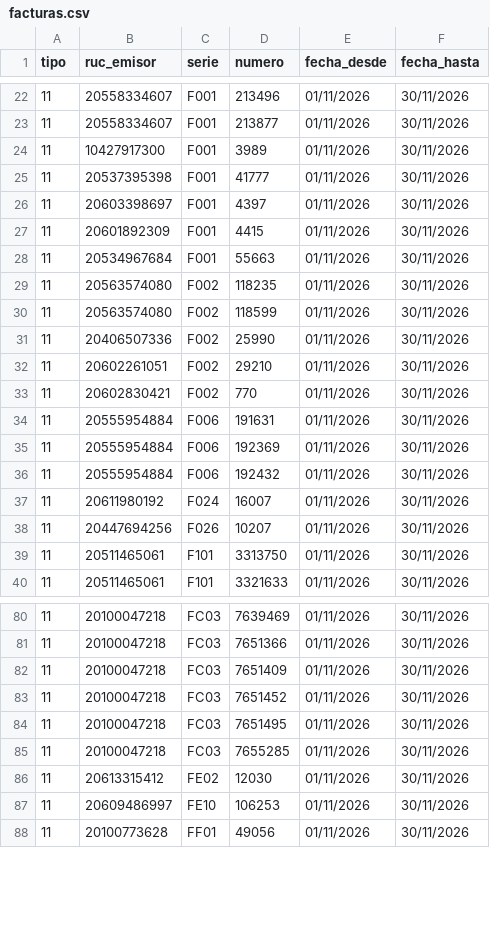
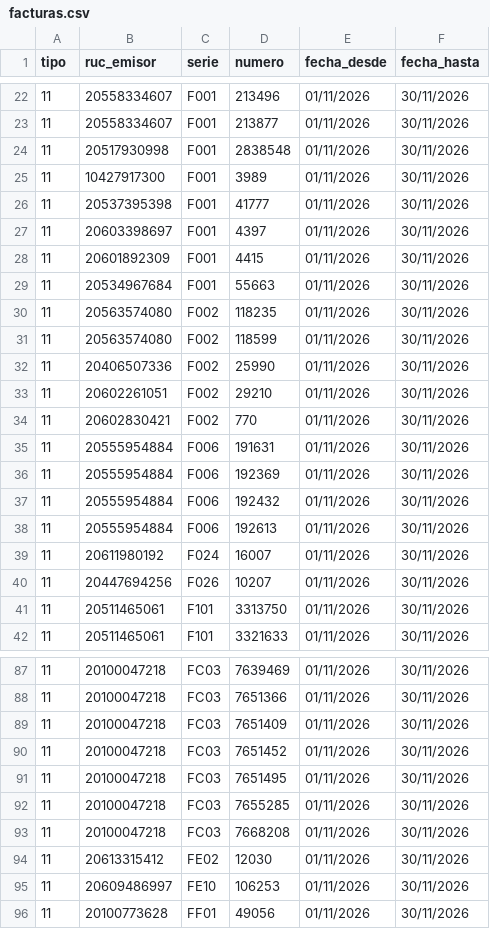
Before and after one commit to Aquivan/Claude, a CSV file: sire/20447623669/facturas.csv, drawn as a sheet; only a part is shown, gaps mark what is left out; the diff covers the shown part only.

```diff
--- a/sire/20447623669/facturas.csv
+++ b/sire/20447623669/facturas.csv
@@ -23,2 +23,3 @@ tipo,ruc_emisor,serie,numero,fecha_desde,fecha_hasta
 11,20558334607,F001,213877,01/11/2026,30/11/2026
+11,20517930998,F001,2838548,01/11/2026,30/11/2026
 11,10427917300,F001,3989,01/11/2026,30/11/2026
@@ -36,2 +37,3 @@ tipo,ruc_emisor,serie,numero,fecha_desde,fecha_hasta
 11,20555954884,F006,192432,01/11/2026,30/11/2026
+11,20555954884,F006,192613,01/11/2026,30/11/2026
 11,20611980192,F024,16007,01/11/2026,30/11/2026
@@ -85,2 +92,3 @@ tipo,ruc_emisor,serie,numero,fecha_desde,fecha_hasta
 11,20100047218,FC03,7655285,01/11/2026,30/11/2026
+11,20100047218,FC03,7668208,01/11/2026,30/11/2026
 11,20613315412,FE02,12030,01/11/2026,30/11/2026
```
Also changed, not shown: 10 added rows elsewhere in this file, sire/20447623669/historico/202611/compras_propuesta.csv, sire/20447623669/historico/202611/reporte_parseado.csv, 33 other files.
